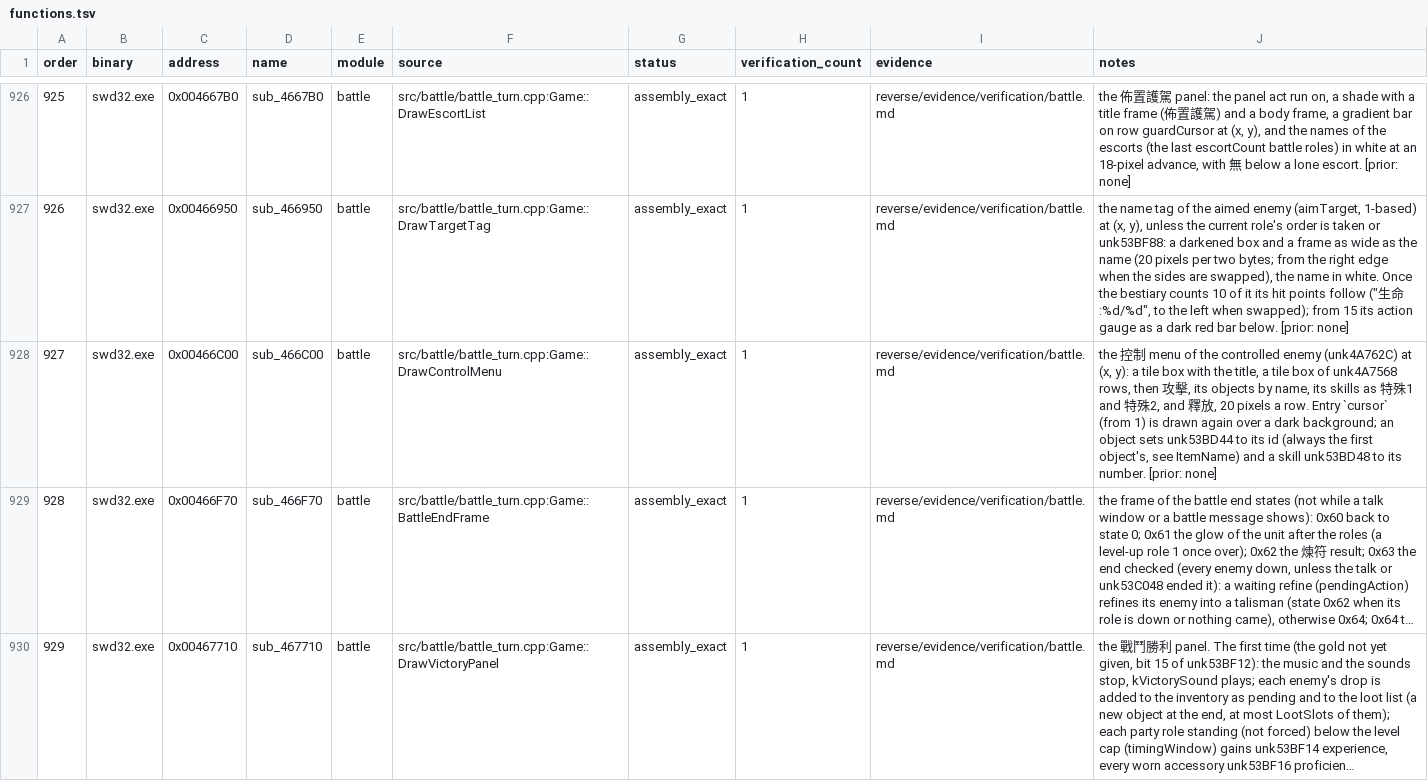
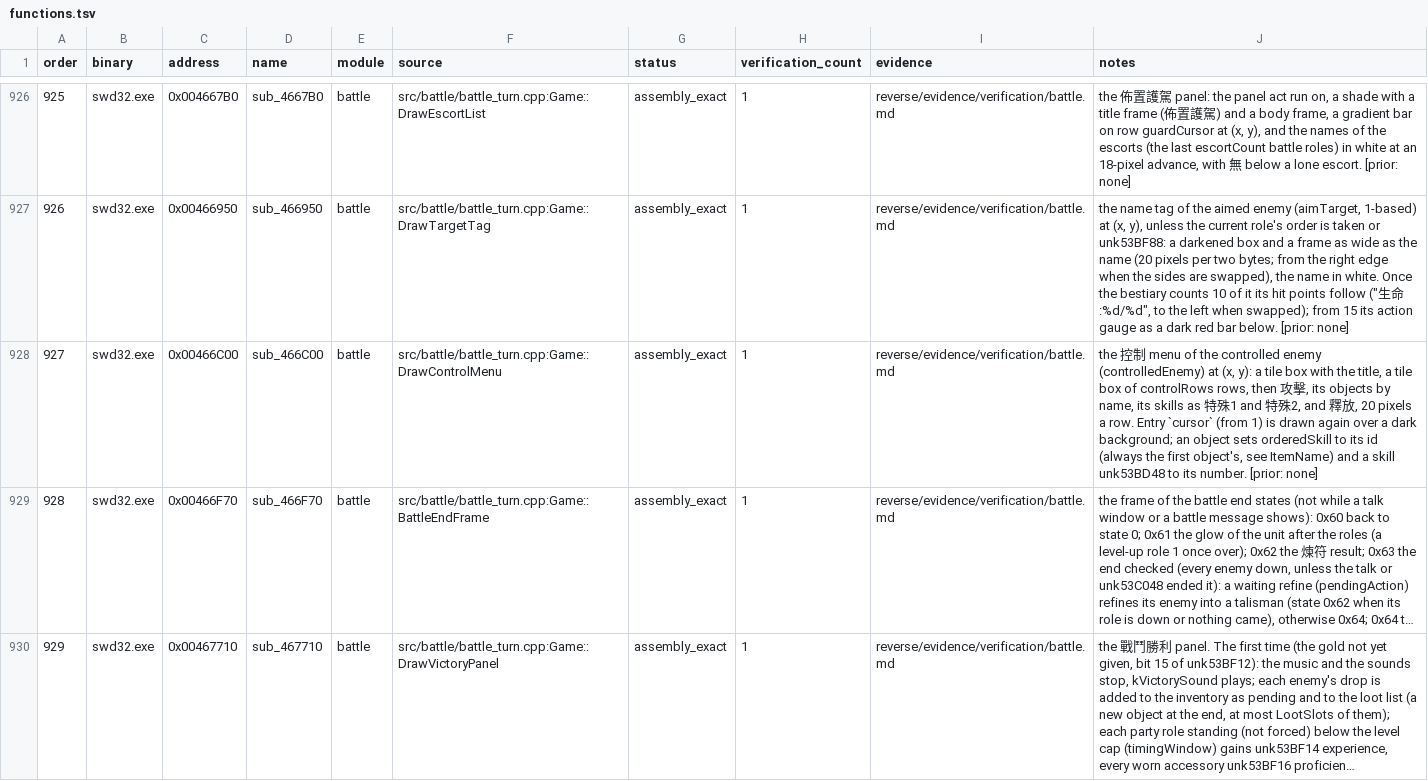
Before and after one commit to Ouroboros/OpenSWD3, a TSV file: reverse/functions.tsv, drawn as a sheet; only a part is shown, gaps mark what is left out; long unchanged cells end in …; the diff covers the shown part only; the diff names each change by its address in the sheet, - before the commit and + after, or states it on an @@ line.

Commit message:
refactor: BattleState 全局变量命名（第三批）
1. learnedPending、endFade、hoverScrollPart、lastObject、slotRecords、listRows、sweepTotal、listPanelFrames、orderedSkill、levelUpPending、controlRows、controlCursor、turnPointer、controlledEnemy、specialRow、frameResult。
2. +0x53BF5C 在胜负已定与菜单帧都会置 1，含义不明，保留 unk。
3. smoke md5 与基准一致。

```diff
--- a/reverse/functions.tsv
+++ b/reverse/functions.tsv
-J928 (notes): …controlled enemy (unk4A762C) at (x, y): a tile box with the title, a tile box of unk4A7568 rows, then 攻擊, its objects by name, its skills as 特殊1 and 特殊2, and 釋放, 20 pixels a row. Entry `cursor` (from 1) is drawn again over a dark background; an object sets unk53BD44 to its…
+J928 (notes): …controlled enemy (controlledEnemy) at (x, y): a tile box with the title, a tile box of controlRows rows, then 攻擊, its objects by name, its skills as 特殊1 and 特殊2, and 釋放, 20 pixels a row. Entry `cursor` (from 1) is drawn again over a dark background; an object sets orderedSkill to its…
```
Also changed, not shown: 11 edited cells elsewhere in this file, reverse/analysis/globals.tsv, 13 other files.
